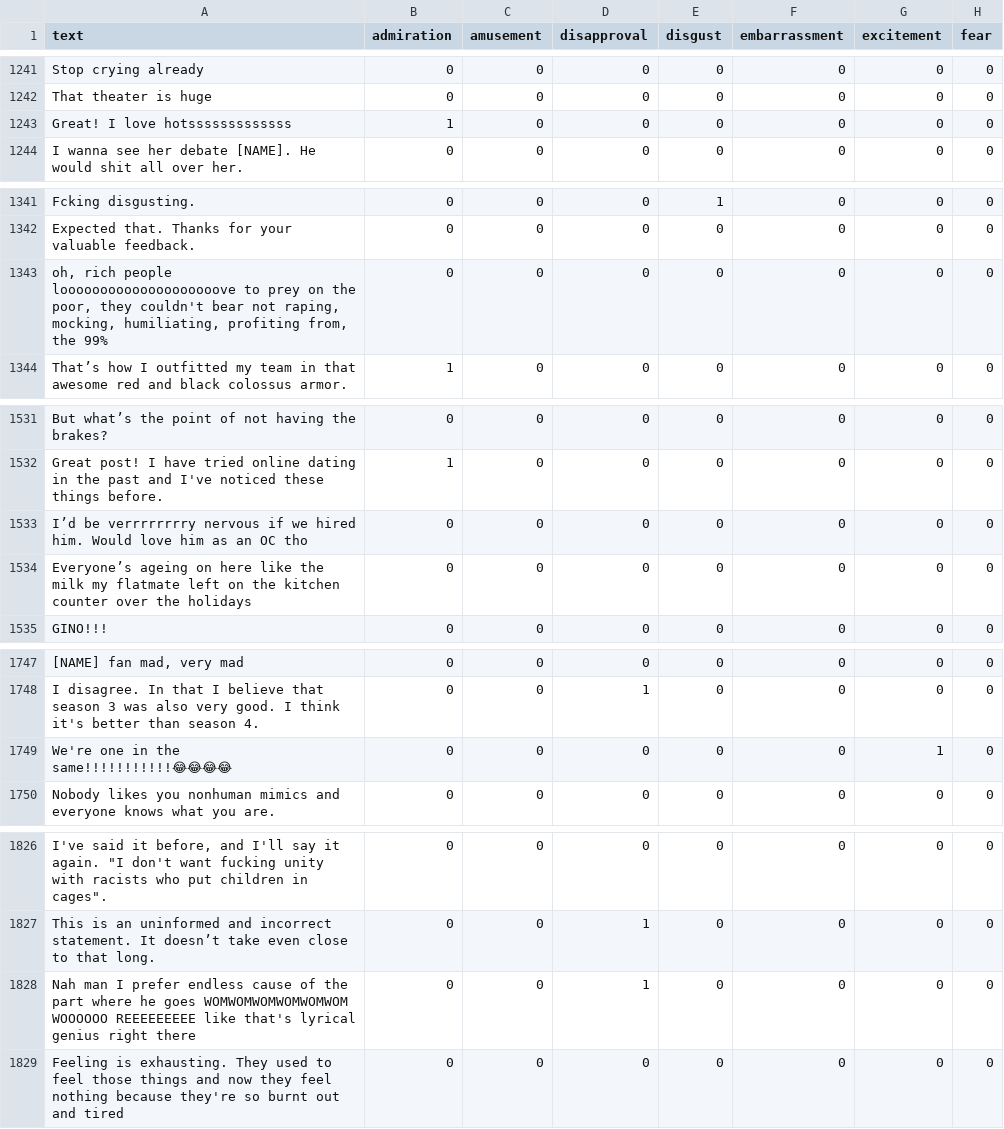
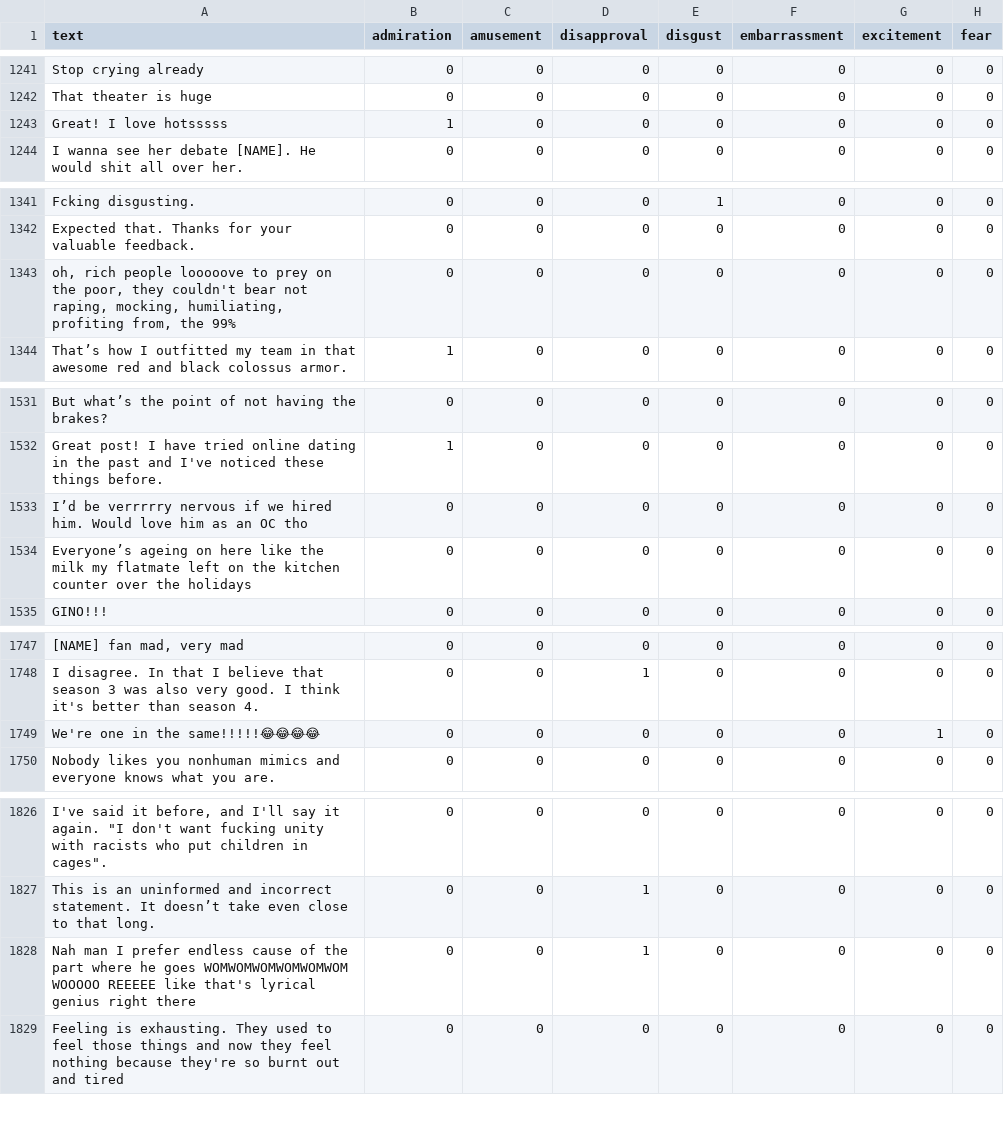
Before and after one commit to Nsivaa/HLT, a TSV file: dataset/GoEmotionsCleaned/test.tsv, drawn as a sheet; only a part is shown, gaps mark what is left out; the diff covers the shown part only; the diff names each change by its address in the sheet, - before the commit and + after, or states it on an @@ line.

```diff
--- a/dataset/GoEmotionsCleaned/test.tsv
+++ b/dataset/GoEmotionsCleaned/test.tsv
-A1243 (text): Great! I love hotsssssssssssss
+A1243 (text): Great! I love hotsssss
-A1343 (text): …rich people loooooooooooooooooooove to prey…
+A1343 (text): …rich people looooove to prey…
-A1533 (text): I’d be verrrrrrrry nervous if…
+A1533 (text): I’d be verrrrry nervous if…
-A1749 (text): We're one in the same!!!!!!!!!!!😂😂😂😂
+A1749 (text): We're one in the same!!!!!😂😂😂😂
-A1828 (text): …goes WOMWOMWOMWOMWOMWOM WOOOOOO REEEEEEEEE like that's…
+A1828 (text): …goes WOMWOMWOMWOMWOMWOM WOOOOO REEEEE like that's…
```
Also changed, not shown: 29 edited cells elsewhere in this file, dataset/TwitterDataCleaned/test.tsv, 4 other files.
